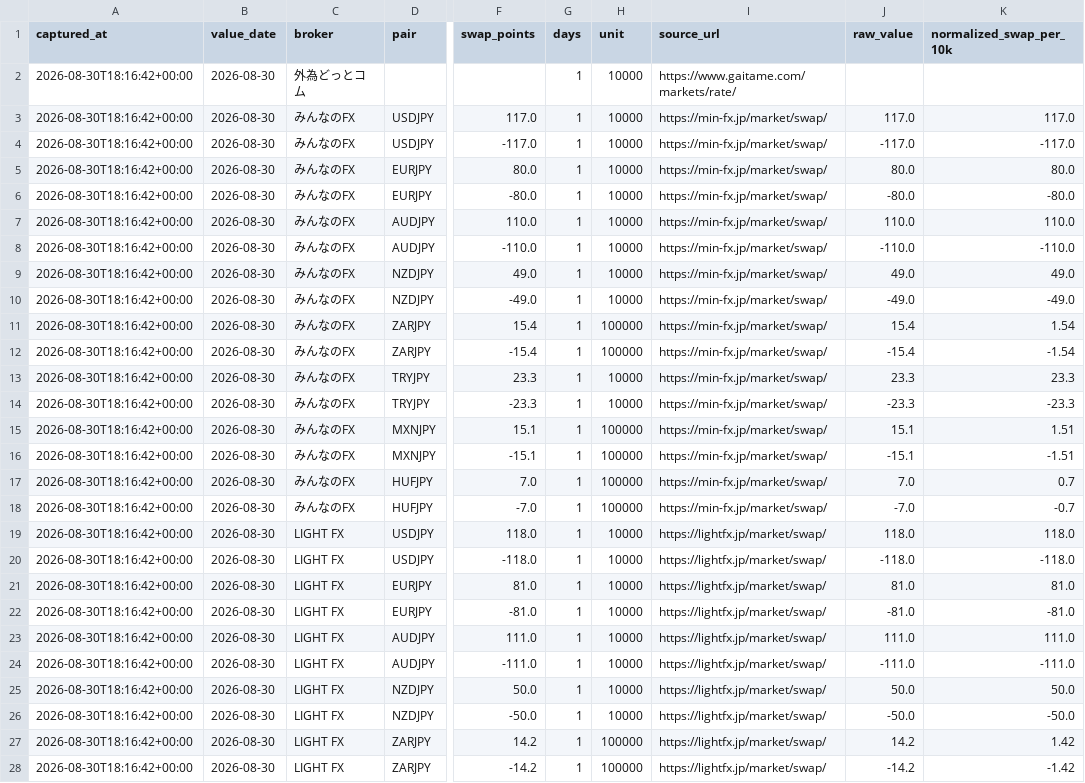
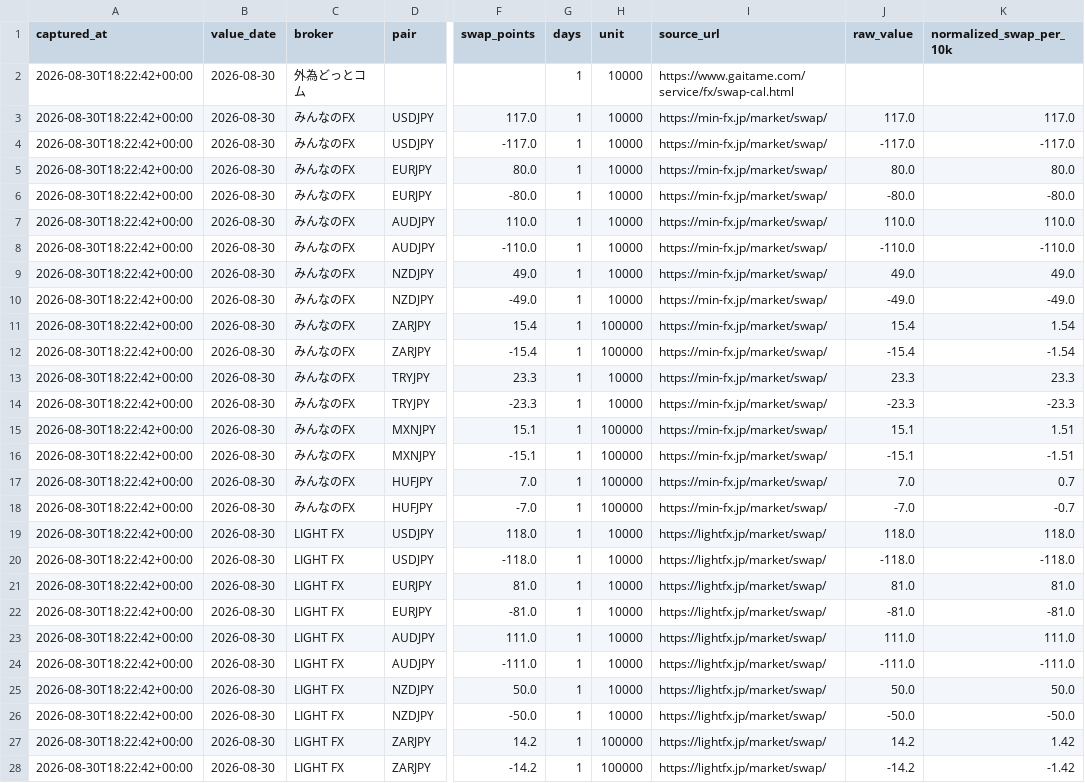
Before and after one commit to ProtChan/kawaii-lab-stats, a CSV file: public/fx-swap-watch/data/daily/2026-08-30.csv, drawn as a sheet; only a part is shown, gaps mark what is left out; the diff covers the shown part only; the diff names each change by its address in the sheet, - before the commit and + after, or states it on an @@ line.

```diff
--- a/public/fx-swap-watch/data/daily/2026-08-30.csv
+++ b/public/fx-swap-watch/data/daily/2026-08-30.csv
-A2:A28 (captured_at): 2026-08-30T18:16:42+00:00
+A2:A28 (captured_at): 2026-08-30T18:22:42+00:00
-I2 (source_url): https://www.gaitame.com/markets/rate/
+I2 (source_url): https://www.gaitame.com/service/fx/swap-cal.html
```
Also changed, not shown: 7 edited cells elsewhere in this file, public/fx-swap-watch/data/history.csv, 1 other file.
